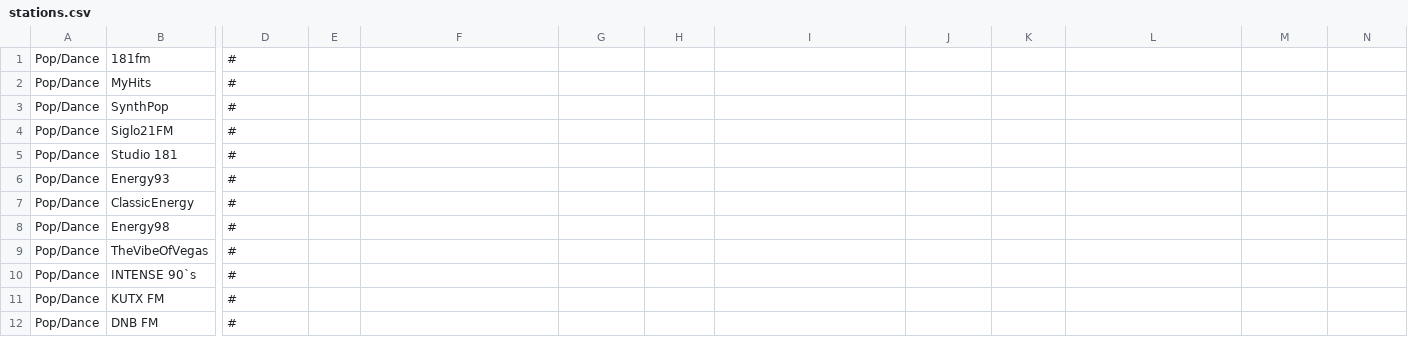
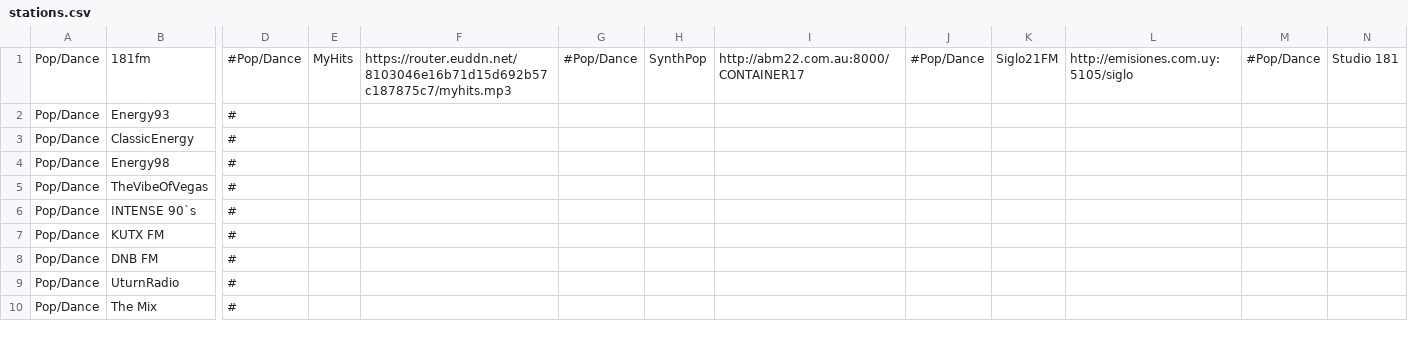
Before and after one commit to spokrovskiy/stations, a CSV file: stations.csv, drawn as a sheet; only a part is shown, gaps mark what is left out; the shorter side is filled out with more unchanged rows; rows hold the shown columns only; the diff covers the shown part only; the diff names each change by its address in the sheet, - before the commit and + after, or states it on an @@ line.

Commit message:
Update stations.csv

```diff
--- a/stations.csv
+++ b/stations.csv
-D1: #
+D1: #Pop/Dance
-E1: (empty)
+E1: MyHits
-F1: (empty)
+F1: https://router.euddn.net/8103046e16b71d15d692b57c187875c7/myhits.mp3
-G1: (empty)
+G1: #Pop/Dance
-H1: (empty)
+H1: SynthPop
-I1: (empty)
+I1: http://abm22.com.au:8000/CONTAINER17
-J1: (empty)
+J1: #Pop/Dance
-K1: (empty)
+K1: Siglo21FM
-L1: (empty)
+L1: http://emisiones.com.uy:5105/siglo
-M1: (empty)
+M1: #Pop/Dance
-N1: (empty)
+N1: Studio 181
-row 2: Pop/Dance | MyHits | #
-row 3: Pop/Dance | SynthPop | #
-row 4: Pop/Dance | Siglo21FM | #
-row 5: Pop/Dance | Studio 181 | #
```
Also changed, not shown: 2 edited cells elsewhere in this file.
